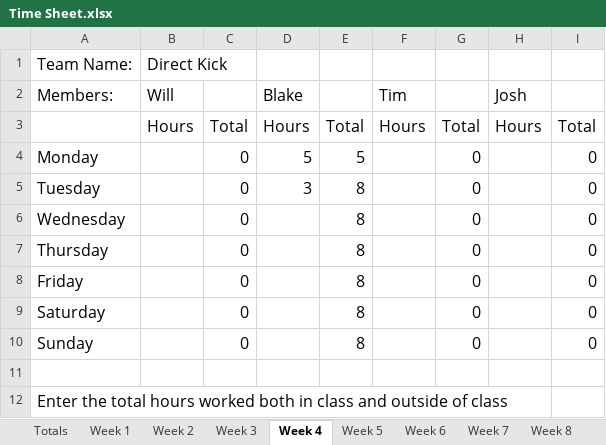
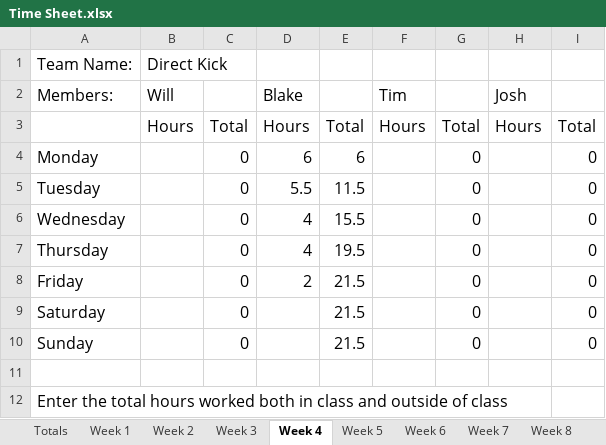
Before and after one commit to bryantb2/Direct-Kick-Soccer, an Excel workbook: document/Time Sheet.xlsx, sheet Week 4, drawn as a sheet; values as stored, in another font and other column widths than the file's, no borders; the diff names each change by its address in the sheet, - before the commit and + after, or states it on an @@ line.

Commit message:
timesheet change

```diff
--- a/document/Time Sheet.xlsx (sheet Week 4)
+++ b/document/Time Sheet.xlsx (sheet Week 4)
-D4 (Blake): 5
+D4 (Blake): 6
-E4: 5
+E4: 6
-D5 (Blake): 3
+D5 (Blake): 5.5
-E5: 8
+E5: 11.5
-D6:D7 (Blake): (empty)
+D6:D7 (Blake): 4
-E6: 8
+E6: 15.5
-E7: 8
+E7: 19.5
-D8 (Blake): (empty)
+D8 (Blake): 2
-E8:E10: 8
+E8:E10: 21.5
```
Also changed, not shown: sheet Totals.
